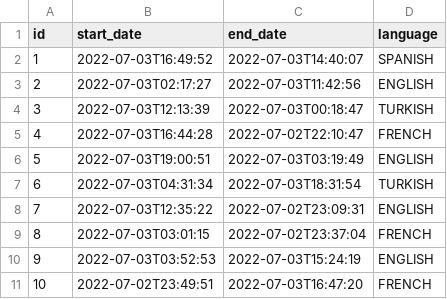
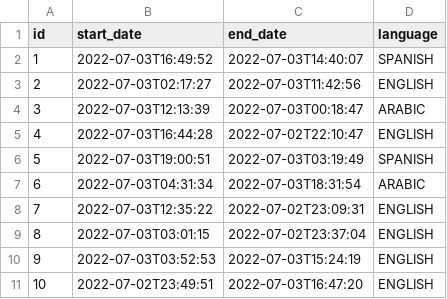
Before and after one commit to omertasci/jhipster_example1, a CSV file: src/main/resources/config/liquibase/fake-data/job_history.csv, drawn as a sheet.

Commit message:
Adding new value in jdl file OK

```diff
--- a/src/main/resources/config/liquibase/fake-data/job_history.csv
+++ b/src/main/resources/config/liquibase/fake-data/job_history.csv
@@ -3,9 +3,9 @@ id;start_date;end_date;language
 2;2022-07-03T02:17:27;2022-07-03T11:42:56;ENGLISH
-3;2022-07-03T12:13:39;2022-07-03T00:18:47;TURKISH
-4;2022-07-03T16:44:28;2022-07-02T22:10:47;FRENCH
-5;2022-07-03T19:00:51;2022-07-03T03:19:49;ENGLISH
-6;2022-07-03T04:31:34;2022-07-03T18:31:54;TURKISH
+3;2022-07-03T12:13:39;2022-07-03T00:18:47;ARABIC
+4;2022-07-03T16:44:28;2022-07-02T22:10:47;ENGLISH
+5;2022-07-03T19:00:51;2022-07-03T03:19:49;SPANISH
+6;2022-07-03T04:31:34;2022-07-03T18:31:54;ARABIC
 7;2022-07-03T12:35:22;2022-07-02T23:09:31;ENGLISH
-8;2022-07-03T03:01:15;2022-07-02T23:37:04;FRENCH
+8;2022-07-03T03:01:15;2022-07-02T23:37:04;ENGLISH
 9;2022-07-03T03:52:53;2022-07-03T15:24:19;ENGLISH
-10;2022-07-02T23:49:51;2022-07-03T16:47:20;FRENCH
+10;2022-07-02T23:49:51;2022-07-03T16:47:20;ENGLISH
```
Also changed, not shown: 5 other files.
